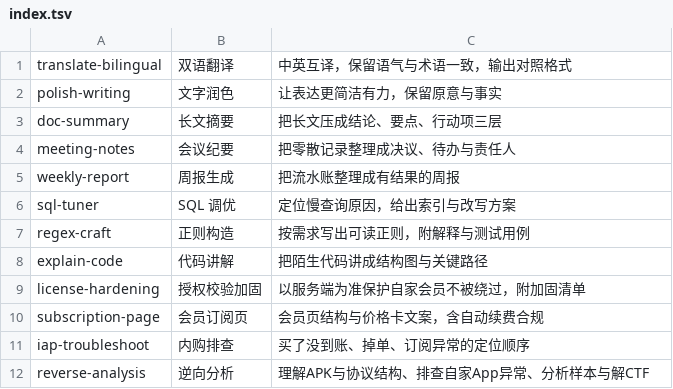
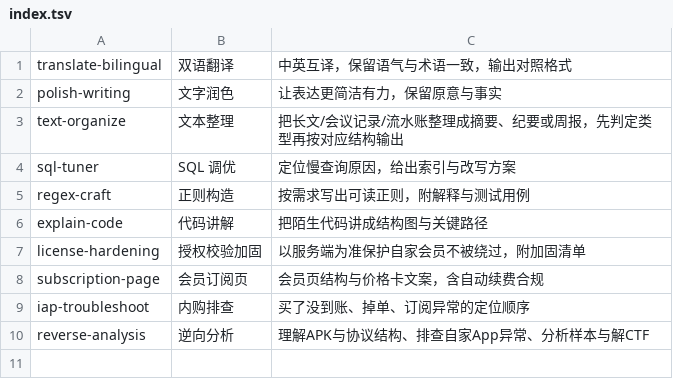
Before and after one commit to xz2762862767/AgenCode, a TSV file: app/src/main/assets/skills/index.tsv, drawn as a sheet; removed rows and columns are numbered as before the commit, all else as after; the diff names each change by its address in the sheet, - before the commit and + after, or states it on an @@ line.

Commit message:
perf/fix: 技能改渐进式注入(索引+read_skill按需读取)，三技能合并为「文本整理」；工具结果改保头尾压缩避免重跑；system 增加需求分类判定；修 ProjectPage versionCode 在API28+恒为0、emoji 截断乱码、read_skill 双重截断

```diff
--- a/app/src/main/assets/skills/index.tsv
+++ b/app/src/main/assets/skills/index.tsv
-row 3: doc-summary | 长文摘要 | 把长文压成结论、要点、行动项三层
-row 4: meeting-notes | 会议纪要 | 把零散记录整理成决议、待办与责任人
-row 5: weekly-report | 周报生成 | 把流水账整理成有结果的周报
+row 3: text-organize | 文本整理 | 把长文/会议记录/流水账整理成摘要、纪要或周报，先判定类型再按对应结构输出
```
Also changed, not shown: 12 other files.
